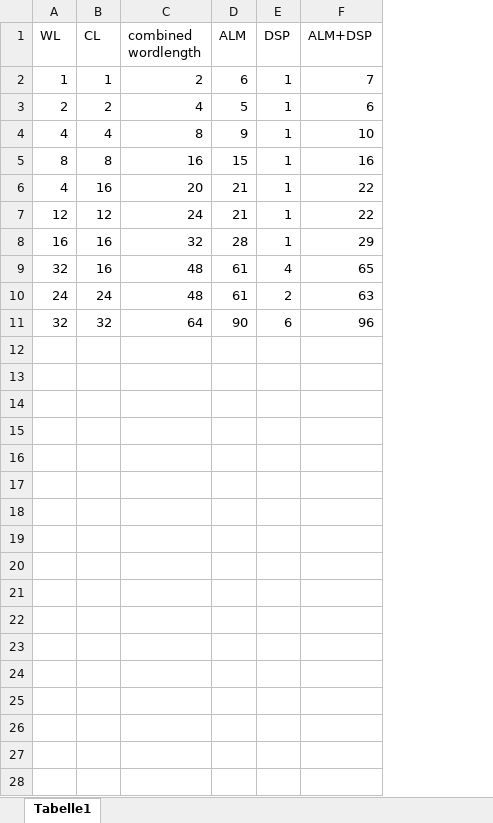
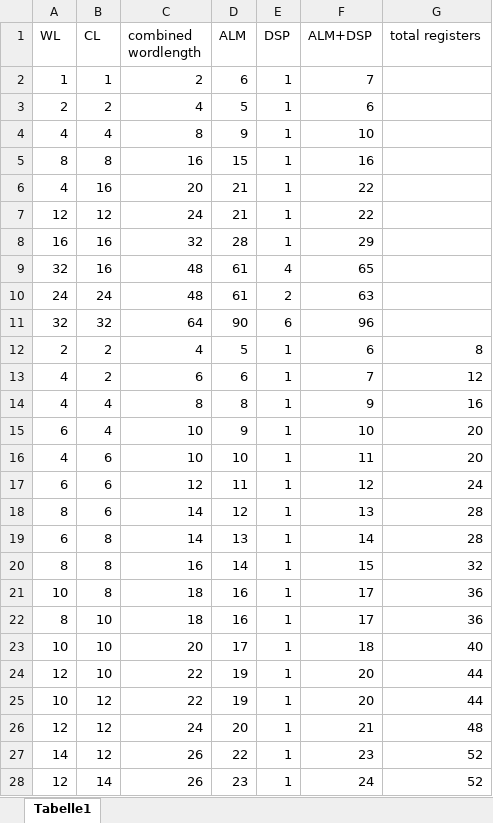
Before and after one commit to Arthur-Uni/Master_Thesis, an Excel workbook: Matlab/Chebyshev/FPGA_Ressources/ALM_DSP_WORDLENGTH_pairs.xlsx, sheet Tabelle1, drawn as a sheet; only a part is shown; values as stored, in another font and other column widths than the file's, no borders; the diff covers the shown part only; the diff names each change by its address in the sheet, - before the commit and + after, or states it on an @@ line.

Commit message:
corrected error in transitor count calculation; added more data points to regression calculation and saved them excel file; added script to calculate shifted tanh from 1991 PLA of logistic function; added function to calculate coefficients for polynomial regression

```diff
--- a/Matlab/Chebyshev/FPGA_Ressources/ALM_DSP_WORDLENGTH_pairs.xlsx (sheet Tabelle1)
+++ b/Matlab/Chebyshev/FPGA_Ressources/ALM_DSP_WORDLENGTH_pairs.xlsx (sheet Tabelle1)
+column G (total registers), empty
+row 12: 2 | 2 | 4 | 5 | 1 | 6 | 8
+row 13: 4 | 2 | 6 | 6 | 1 | 7 | 12
+row 14: 4 | 4 | 8 | 8 | 1 | 9 | 16
+row 15: 6 | 4 | 10 | 9 | 1 | 10 | 20
+row 16: 4 | 6 | 10 | 10 | 1 | 11 | 20
+row 17: 6 | 6 | 12 | 11 | 1 | 12 | 24
+row 18: 8 | 6 | 14 | 12 | 1 | 13 | 28
+row 19: 6 | 8 | 14 | 13 | 1 | 14 | 28
+row 20: 8 | 8 | 16 | 14 | 1 | 15 | 32
+row 21: 10 | 8 | 18 | 16 | 1 | 17 | 36
+row 22: 8 | 10 | 18 | 16 | 1 | 17 | 36
+row 23: 10 | 10 | 20 | 17 | 1 | 18 | 40
+row 24: 12 | 10 | 22 | 19 | 1 | 20 | 44
+row 25: 10 | 12 | 22 | 19 | 1 | 20 | 44
+row 26: 12 | 12 | 24 | 20 | 1 | 21 | 48
+row 27: 14 | 12 | 26 | 22 | 1 | 23 | 52
+row 28: 12 | 14 | 26 | 23 | 1 | 24 | 52
```
Also changed, not shown: 28 added rows elsewhere in this sheet, 8 other files.
